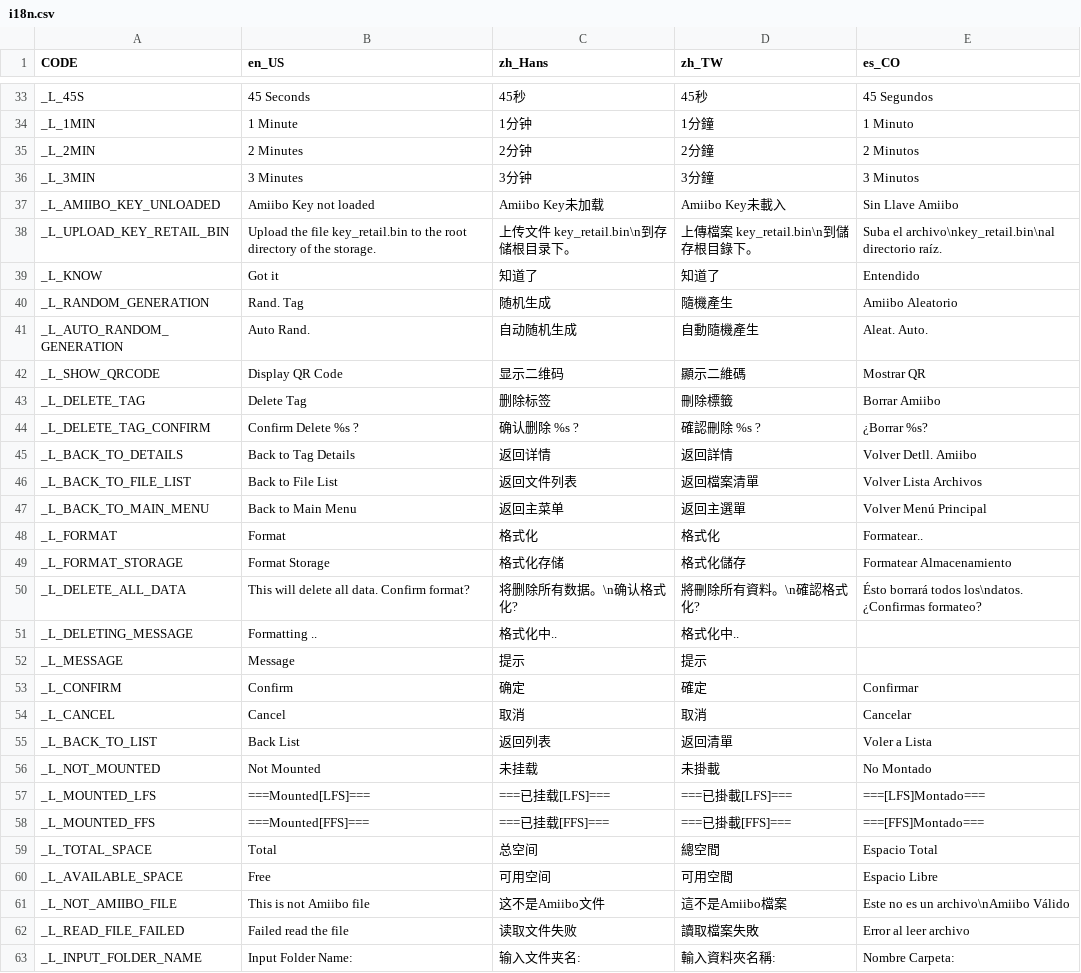
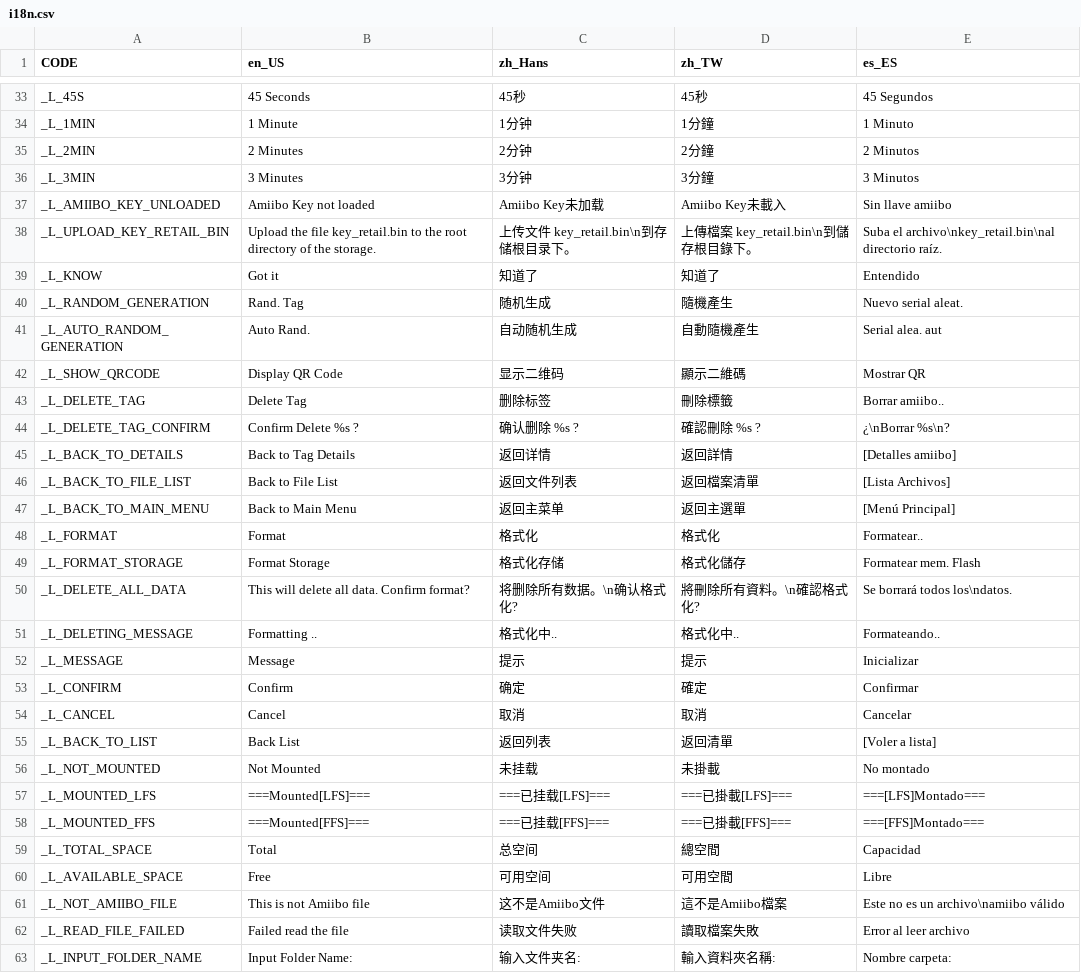
Before and after one commit to solosky/pixl.js, a CSV file: fw/data/i18n.csv, drawn as a sheet; only a part is shown, gaps mark what is left out; the diff covers the shown part only.

```diff
--- a/fw/data/i18n.csv
+++ b/fw/data/i18n.csv
@@ -1 +1 @@
-CODE,en_US,zh_Hans,zh_TW,es_CO
+CODE,en_US,zh_Hans,zh_TW,es_ES
@@ -36,28 +36,28 @@ _L_2MIN,2 Minutes,2分钟,2分鐘,2 Minutos
 _L_3MIN,3 Minutes,3分钟,3分鐘,3 Minutos
-_L_AMIIBO_KEY_UNLOADED,Amiibo Key not loaded,Amiibo Key未加载,Amiibo Key未載入,Sin Llave Amiibo
+_L_AMIIBO_KEY_UNLOADED,Amiibo Key not loaded,Amiibo Key未加载,Amiibo Key未載入,Sin llave amiibo
 _L_UPLOAD_KEY_RETAIL_BIN,Upload the file key_retail.bin to the root directory of the storage.,上传文件 key_retail.bin\n到存储根目录下。,上傳檔案 key_retail.bin\n到儲存根目錄下。,Suba el archivo\nkey_retail.bin\nal directorio raíz.
 _L_KNOW,Got it,知道了,知道了,Entendido
-_L_RANDOM_GENERATION,Rand. Tag,随机生成,隨機產生,Amiibo Aleatorio
-_L_AUTO_RANDOM_GENERATION,Auto Rand.,自动随机生成,自動隨機產生,Aleat. Auto.
+_L_RANDOM_GENERATION,Rand. Tag,随机生成,隨機產生,Nuevo serial aleat.
+_L_AUTO_RANDOM_GENERATION,Auto Rand.,自动随机生成,自動隨機產生,Serial alea. aut
 _L_SHOW_QRCODE,Display QR Code,显示二维码,顯示二維碼,Mostrar QR
-_L_DELETE_TAG,Delete Tag,删除标签,刪除標籤,Borrar Amiibo
-_L_DELETE_TAG_CONFIRM,Confirm Delete %s ?,确认删除 %s ?,確認刪除 %s ?,¿Borrar %s?
-_L_BACK_TO_DETAILS,Back to Tag Details,返回详情,返回詳情,Volver Detll. Amiibo
-_L_BACK_TO_FILE_LIST,Back to File List,返回文件列表,返回檔案清單,Volver Lista Archivos
-_L_BACK_TO_MAIN_MENU,Back to Main Menu,返回主菜单,返回主選單,Volver Menú Principal
+_L_DELETE_TAG,Delete Tag,删除标签,刪除標籤,Borrar amiibo..
+_L_DELETE_TAG_CONFIRM,Confirm Delete %s ?,确认删除 %s ?,確認刪除 %s ?,¿\nBorrar %s\n?
+_L_BACK_TO_DETAILS,Back to Tag Details,返回详情,返回詳情,[Detalles amiibo]
+_L_BACK_TO_FILE_LIST,Back to File List,返回文件列表,返回檔案清單,[Lista Archivos]
+_L_BACK_TO_MAIN_MENU,Back to Main Menu,返回主菜单,返回主選單,[Menú Principal]
 _L_FORMAT,Format,格式化,格式化,Formatear..
-_L_FORMAT_STORAGE,Format Storage,格式化存储,格式化儲存,Formatear Almacenamiento
-_L_DELETE_ALL_DATA,This will delete all data. Confirm format?,将删除所有数据。\n确认格式化?,將刪除所有資料。\n確認格式化?,Ésto borrará todos los\ndatos. ¿Confirmas formateo?
-_L_DELETING_MESSAGE,Formatting ..,格式化中..,格式化中..,
-_L_MESSAGE,Message,提示,提示,
+_L_FORMAT_STORAGE,Format Storage,格式化存储,格式化儲存,Formatear mem. Flash
+_L_DELETE_ALL_DATA,This will delete all data. Confirm format?,将删除所有数据。\n确认格式化?,將刪除所有資料。\n確認格式化?,Se borrará todos los\ndatos.
+_L_DELETING_MESSAGE,Formatting ..,格式化中..,格式化中..,Formateando..
+_L_MESSAGE,Message,提示,提示,Inicializar
 _L_CONFIRM,Confirm,确定,確定,Confirmar
 _L_CANCEL,Cancel,取消,取消,Cancelar
-_L_BACK_TO_LIST,Back List,返回列表,返回清單,Voler a Lista
-_L_NOT_MOUNTED,Not Mounted,未挂载,未掛載,No Montado
+_L_BACK_TO_LIST,Back List,返回列表,返回清單,[Voler a lista]
+_L_NOT_MOUNTED,Not Mounted,未挂载,未掛載,No montado
 _L_MOUNTED_LFS,===Mounted[LFS]===,===已挂载[LFS]===,===已掛載[LFS]===,===[LFS]Montado===
 _L_MOUNTED_FFS,===Mounted[FFS]===,===已挂载[FFS]===,===已掛載[FFS]===,===[FFS]Montado===
-_L_TOTAL_SPACE,Total,总空间,總空間,Espacio Total
-_L_AVAILABLE_SPACE,Free,可用空间,可用空間,Espacio Libre
-_L_NOT_AMIIBO_FILE,This is not Amiibo file,这不是Amiibo文件,這不是Amiibo檔案,Este no es un archivo\nAmiibo Válido
+_L_TOTAL_SPACE,Total,总空间,總空間,Capacidad
+_L_AVAILABLE_SPACE,Free,可用空间,可用空間,Libre
+_L_NOT_AMIIBO_FILE,This is not Amiibo file,这不是Amiibo文件,這不是Amiibo檔案,Este no es un archivo\namiibo válido
 _L_READ_FILE_FAILED,Failed read the file,读取文件失败,讀取檔案失敗,Error al leer archivo
-_L_INPUT_FOLDER_NAME,Input Folder Name:,输入文件夹名:,輸入資料夾名稱:,Nombre Carpeta:
+_L_INPUT_FOLDER_NAME,Input Folder Name:,输入文件夹名:,輸入資料夾名稱:,Nombre carpeta:
```
Also changed, not shown: 60 edited cells elsewhere in this file, 5 other files.
